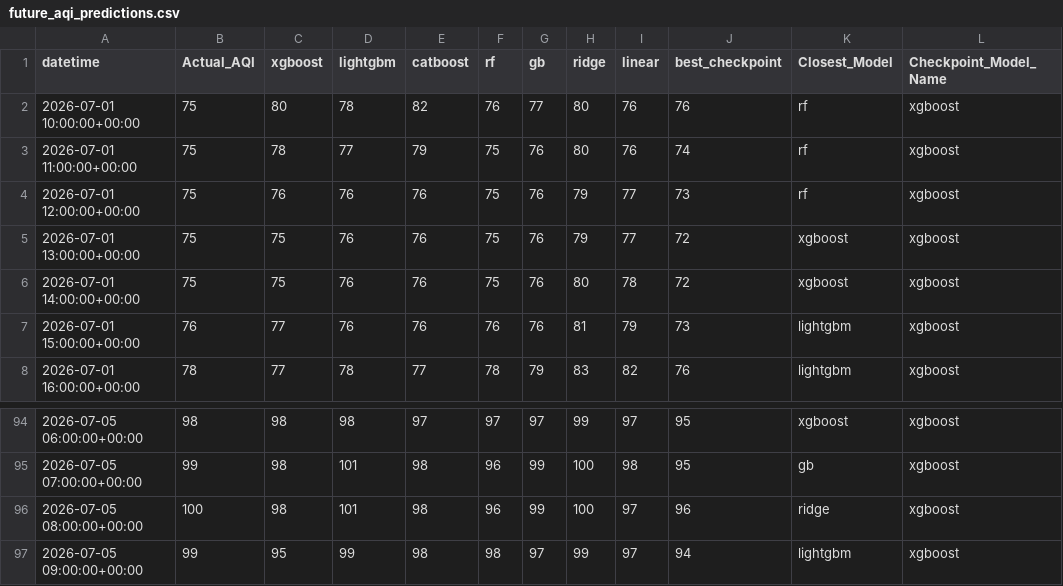
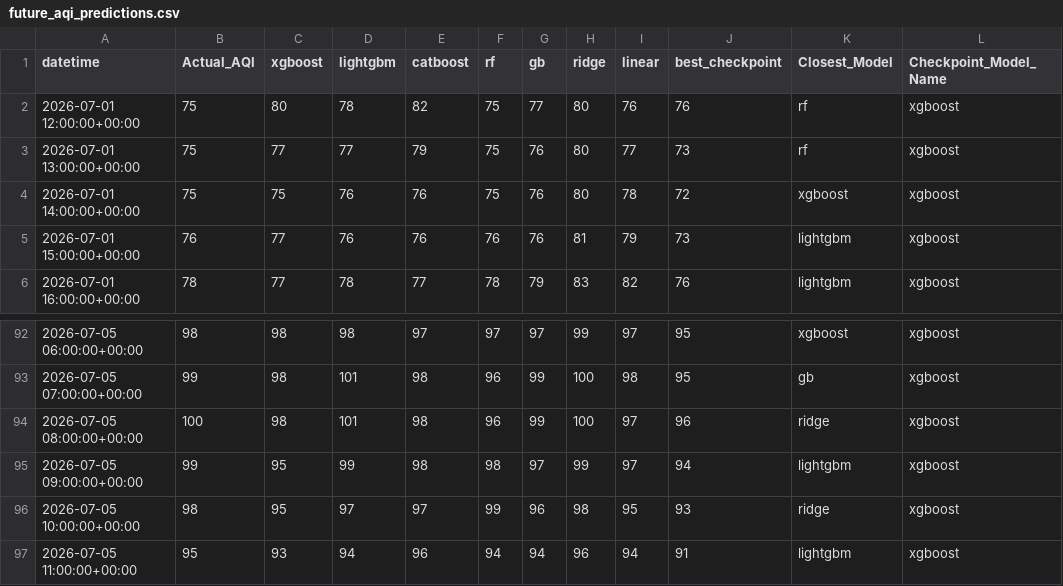
Before and after one commit to Yusra-Munawwar/AQI_Prediction, a CSV file: data/future_aqi_predictions.csv, drawn as a sheet; only a part is shown, gaps mark what is left out.

```diff
--- a/data/future_aqi_predictions.csv
+++ b/data/future_aqi_predictions.csv
@@ -1,6 +1,4 @@
 datetime,Actual_AQI,xgboost,lightgbm,catboost,rf,gb,ridge,linear,best_checkpoint,Closest_Model,Checkpoint_Model_Name
-2026-07-01 10:00:00+00:00,75,80,78,82,76,77,80,76,76,rf,xgboost
-2026-07-01 11:00:00+00:00,75,78,77,79,75,76,80,76,74,rf,xgboost
-2026-07-01 12:00:00+00:00,75,76,76,76,75,76,79,77,73,rf,xgboost
-2026-07-01 13:00:00+00:00,75,75,76,76,75,76,79,77,72,xgboost,xgboost
+2026-07-01 12:00:00+00:00,75,80,78,82,75,77,80,76,76,rf,xgboost
+2026-07-01 13:00:00+00:00,75,77,77,79,75,76,80,77,73,rf,xgboost
 2026-07-01 14:00:00+00:00,75,75,76,76,75,76,80,78,72,xgboost,xgboost
@@ -97 +95,3 @@ datetime,Actual_AQI,xgboost,lightgbm,catboost,rf,gb,ridge,linear,best_checkpoint
 2026-07-05 09:00:00+00:00,99,95,99,98,98,97,99,97,94,lightgbm,xgboost
+2026-07-05 10:00:00+00:00,98,95,97,97,99,96,98,95,93,ridge,xgboost
+2026-07-05 11:00:00+00:00,95,93,94,96,94,94,96,94,91,lightgbm,xgboost
```
Also changed, not shown: data/future_prediction_comparison.csv, 11 other files.
